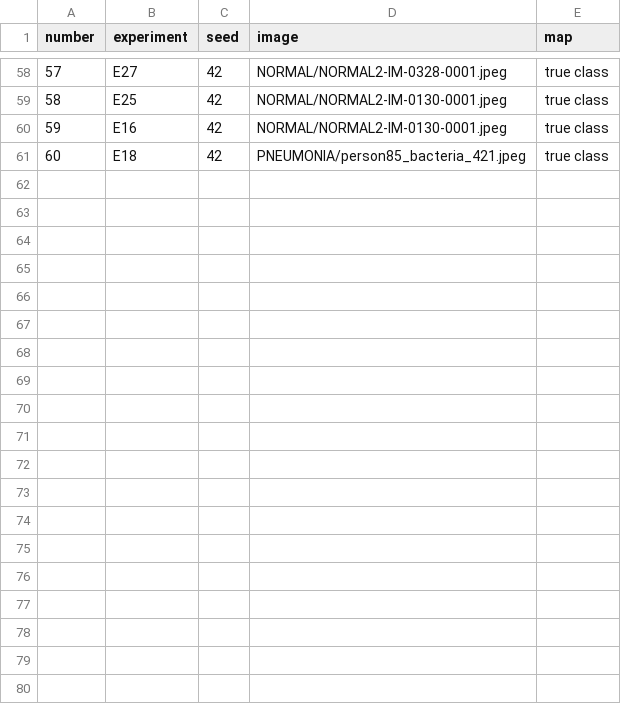
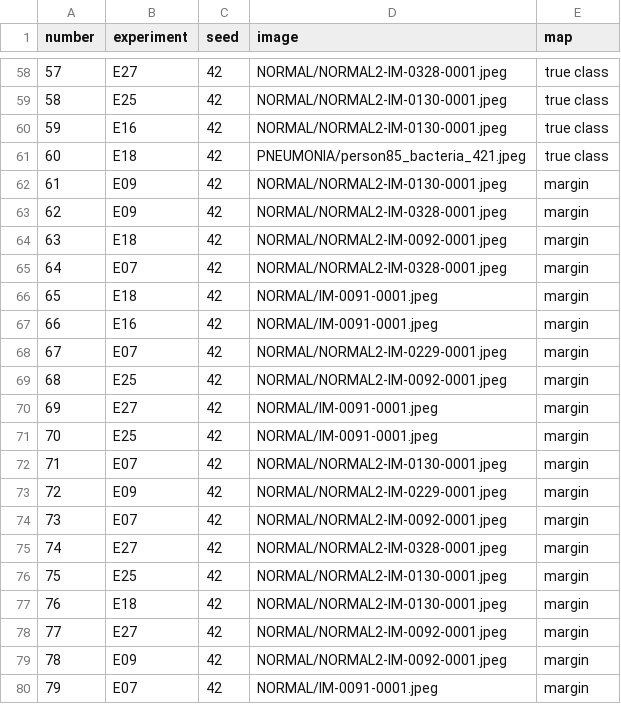
Before and after one commit to orbakish/limited-data-pneumonia-classification, a CSV file: results/shortcut/audit/key.csv, drawn as a sheet; only a part is shown, gaps mark what is left out; the diff covers the shown part only.

Commit message:
Add the shortcut check's readings (#15): the intervention's verdicts and where the margin maps sit
python -m src.shortcut now reads the Colab intervention by the rules fixed in the plan: per run, split, class and version the median of each image's margin change (intervention.csv); per architecture the encoding and sharpen verdicts; beside them the specificity share, the test re-encode, each version's pixel change (pixel_changes.csv), the link to #33, and where the margin maps sit (margin_regions.csv, margin_region_comparisons.csv). The audit gains overlays 61-90, the margin maps of its healthy images (3 of 30 empty, at most 7 allowed); sheets 1-5 and key rows 1-60 are unchanged.

Results (results/shortcut/summary.md): the JPEG encoding is not supported in any architecture - re-encoding healthy validation images at quality 75 moves their margins by a median of +0.01 to +0.08 logit, under 0.5 in 18 of 18 runs each, and changes the 224x224 input by only 0.0008. Sharpening pushes healthy images towards pneumonia in all three (anything unusual), on validation and test alike. On healthy images the evidence for pneumonia sits largely on the corners and bottom row, and augmentation moves it off.

Decided before any number was read: the sharpen verdict is taken on validation, with test beside it (the plan named no split). This step's plan was reviewed before the build (10 findings, all adopted). Parts 1-2's outputs are unchanged apart from the summary's header sentence.

docs/architecture.md: the readings in the Shortcut row.

```diff
--- a/results/shortcut/audit/key.csv
+++ b/results/shortcut/audit/key.csv
@@ -61 +61,20 @@ number,experiment,seed,image,map
 60,E18,42,PNEUMONIA/person85_bacteria_421.jpeg,true class
+61,E09,42,NORMAL/NORMAL2-IM-0130-0001.jpeg,margin
+62,E09,42,NORMAL/NORMAL2-IM-0328-0001.jpeg,margin
+63,E18,42,NORMAL/NORMAL2-IM-0092-0001.jpeg,margin
+64,E07,42,NORMAL/NORMAL2-IM-0328-0001.jpeg,margin
+65,E18,42,NORMAL/IM-0091-0001.jpeg,margin
+66,E16,42,NORMAL/IM-0091-0001.jpeg,margin
+67,E07,42,NORMAL/NORMAL2-IM-0229-0001.jpeg,margin
+68,E25,42,NORMAL/NORMAL2-IM-0092-0001.jpeg,margin
+69,E27,42,NORMAL/IM-0091-0001.jpeg,margin
+70,E25,42,NORMAL/IM-0091-0001.jpeg,margin
+71,E07,42,NORMAL/NORMAL2-IM-0130-0001.jpeg,margin
+72,E09,42,NORMAL/NORMAL2-IM-0229-0001.jpeg,margin
+73,E07,42,NORMAL/NORMAL2-IM-0092-0001.jpeg,margin
+74,E27,42,NORMAL/NORMAL2-IM-0328-0001.jpeg,margin
+75,E25,42,NORMAL/NORMAL2-IM-0130-0001.jpeg,margin
+76,E18,42,NORMAL/NORMAL2-IM-0130-0001.jpeg,margin
+77,E27,42,NORMAL/NORMAL2-IM-0092-0001.jpeg,margin
+78,E09,42,NORMAL/NORMAL2-IM-0092-0001.jpeg,margin
+79,E07,42,NORMAL/IM-0091-0001.jpeg,margin
```
Also changed, not shown: 11 added rows elsewhere in this file, results/shortcut/audit/labels_template.csv, 13 other files.
